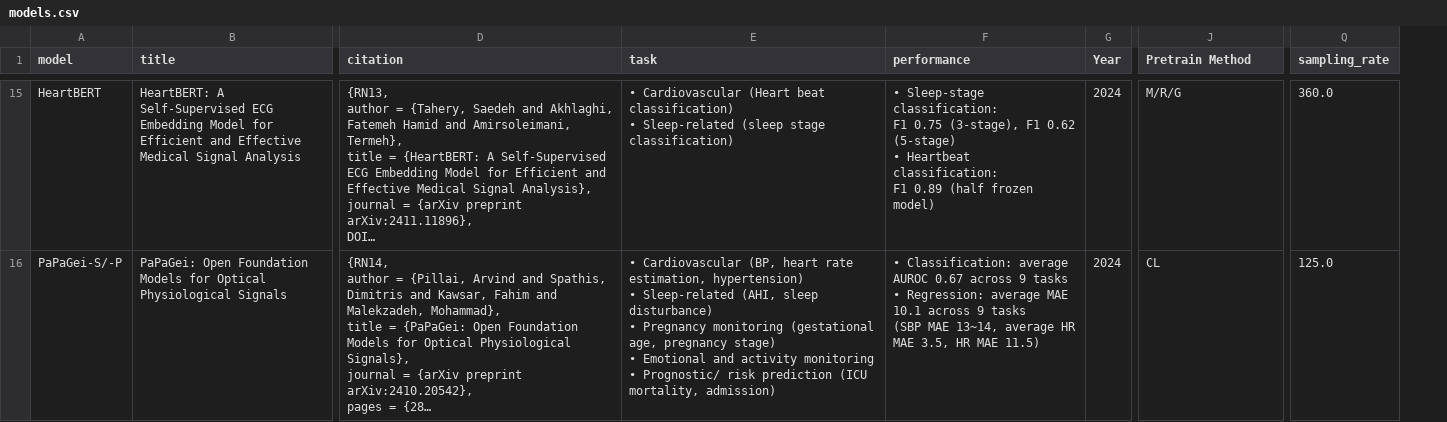
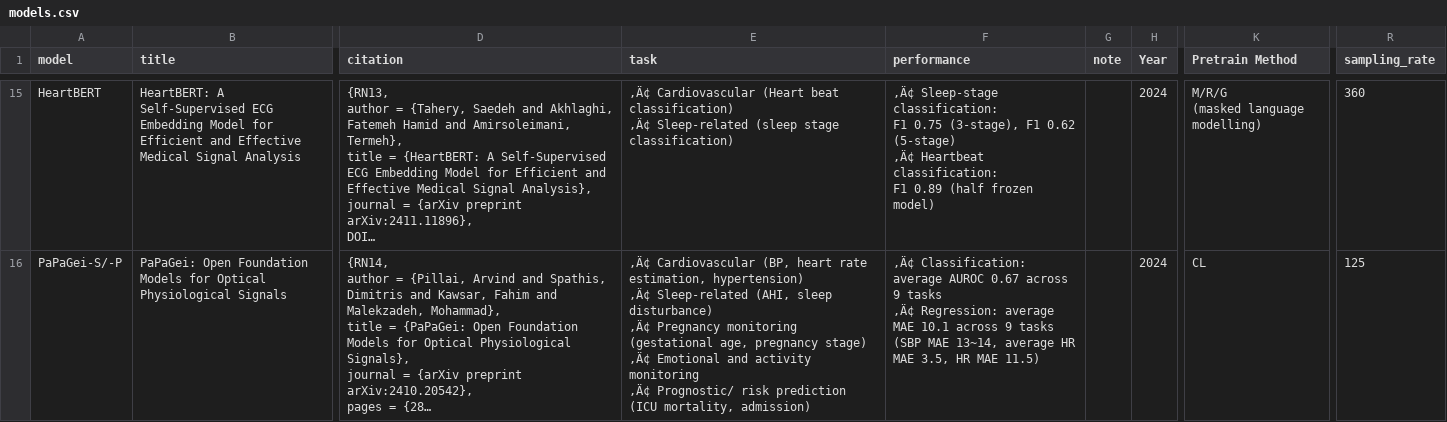
Before and after one commit to aramis00/ECGPPG_FM_dataset, a CSV file: data/models.csv, drawn as a sheet; only a part is shown, gaps mark what is left out; long unchanged cells end in …; addresses are those after the commit; ↵ is a line break in a cell; the diff covers the shown part only; the diff names each change by its address in the sheet, - before the commit and + after, or states it on an @@ line.

```diff
--- a/data/models.csv
+++ b/data/models.csv
+column G (note), empty
-E15 (task): • Cardiovascular (Heart beat classification) ↵ • Sleep-related (sleep…
+E15 (task): ‚Ä¢ Cardiovascular (Heart beat classification) ↵ ‚Ä¢ Sleep-related (sleep…
-F15 (performance): • Sleep-stage classification: ↵ F1 0.75 (3-stage), F1 0.62 (5-stage) ↵ • Heartbeat classification:…
+F15 (performance): ‚Ä¢ Sleep-stage classification: ↵ F1 0.75 (3-stage), F1 0.62 (5-stage) ↵ ‚Ä¢ Heartbeat classification:…
-K15 (Pretrain Method): M/R/G
+K15 (Pretrain Method): M/R/G ↵ (masked language modelling)
-R15 (sampling_rate): 360.0
+R15 (sampling_rate): 360
-E16 (task): • Cardiovascular (BP, heart rate estimation, hypertension) ↵ • Sleep-related (AHI, sleep disturbance) ↵ • Pregnancy monitoring (gestational age, pregnancy stage) ↵ • Emotional and activity monitoring ↵ • Prognostic/ risk…
+E16 (task): ‚Ä¢ Cardiovascular (BP, heart rate estimation, hypertension) ↵ ‚Ä¢ Sleep-related (AHI, sleep disturbance) ↵ ‚Ä¢ Pregnancy monitoring (gestational age, pregnancy stage) ↵ ‚Ä¢ Emotional and activity monitoring ↵ ‚Ä¢ Prognostic/ risk…
-F16 (performance): • Classification: average AUROC 0.67 across 9 tasks ↵ • Regression: average…
+F16 (performance): ‚Ä¢ Classification: average AUROC 0.67 across 9 tasks ↵ ‚Ä¢ Regression: average…
-R16 (sampling_rate): 125.0
+R16 (sampling_rate): 125
```
Also changed, not shown: 1 added row and 68 edited cells elsewhere in this file, data/model_architecture.csv, script/FM_computation/results/ecg_benchmark_A100_20251219_222658.csv, 12 other files.
